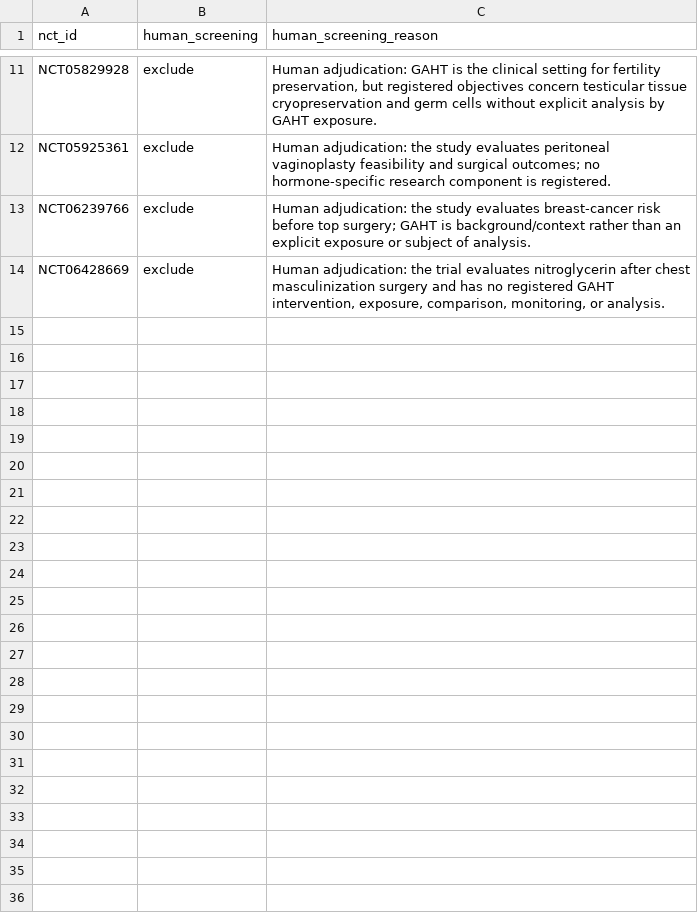
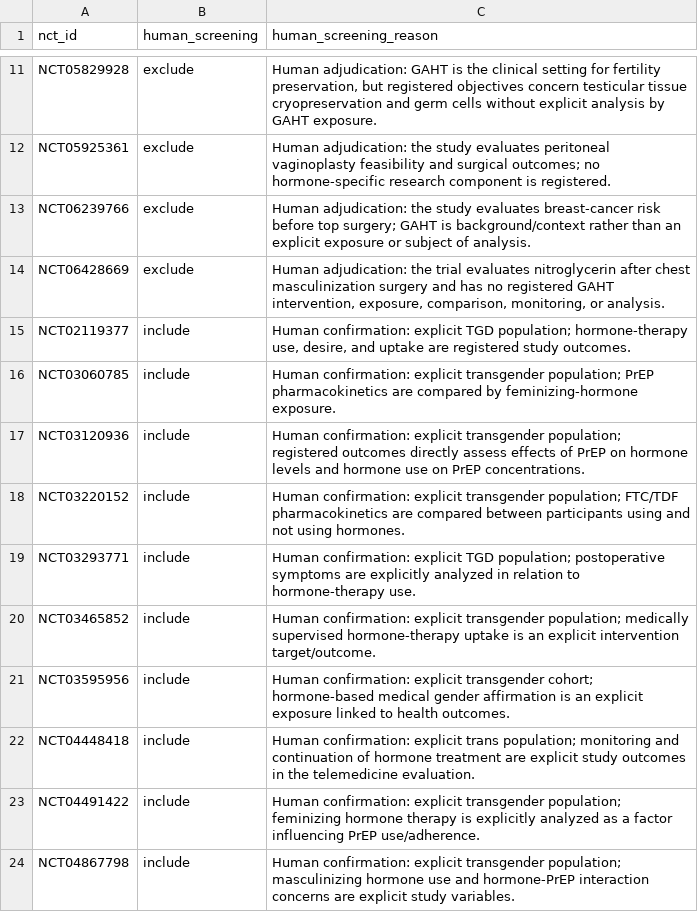
Before and after one commit to madebytommi/gaht-trialscope, a CSV file: data/human_screening_decisions.csv, drawn as a sheet; only a part is shown, gaps mark what is left out; the diff names each change by its address in the sheet, - before the commit and + after, or states it on an @@ line.

Commit message:
Record first 10 human include confirmations

```diff
--- a/data/human_screening_decisions.csv
+++ b/data/human_screening_decisions.csv
+row 15: NCT02119377 | include | Human confirmation: explicit TGD population; hormone-therapy use, desire, and uptake are registered study outcomes.
+row 16: NCT03060785 | include | Human confirmation: explicit transgender population; PrEP pharmacokinetics are compared by feminizing-hormone exposure.
+row 17: NCT03120936 | include | Human confirmation: explicit transgender population; registered outcomes directly assess effects of PrEP on hormone levels and hormone use on PrEP concentrations.
+row 18: NCT03220152 | include | Human confirmation: explicit transgender population; FTC/TDF pharmacokinetics are compared between participants using and not using hormones.
+row 19: NCT03293771 | include | Human confirmation: explicit TGD population; postoperative symptoms are explicitly analyzed in relation to hormone-therapy use.
+row 20: NCT03465852 | include | Human confirmation: explicit transgender population; medically supervised hormone-therapy uptake is an explicit intervention target/outcome.
+row 21: NCT03595956 | include | Human confirmation: explicit transgender cohort; hormone-based medical gender affirmation is an explicit exposure linked to health outcomes.
+row 22: NCT04448418 | include | Human confirmation: explicit trans population; monitoring and continuation of hormone treatment are explicit study outcomes in the telemedicine evaluation.
+row 23: NCT04491422 | include | Human confirmation: explicit transgender population; feminizing hormone therapy is explicitly analyzed as a factor influencing PrEP use/adherence.
+row 24: NCT04867798 | include | Human confirmation: explicit transgender population; masculinizing hormone use and hormone-PrEP interaction concerns are explicit study variables.
```
